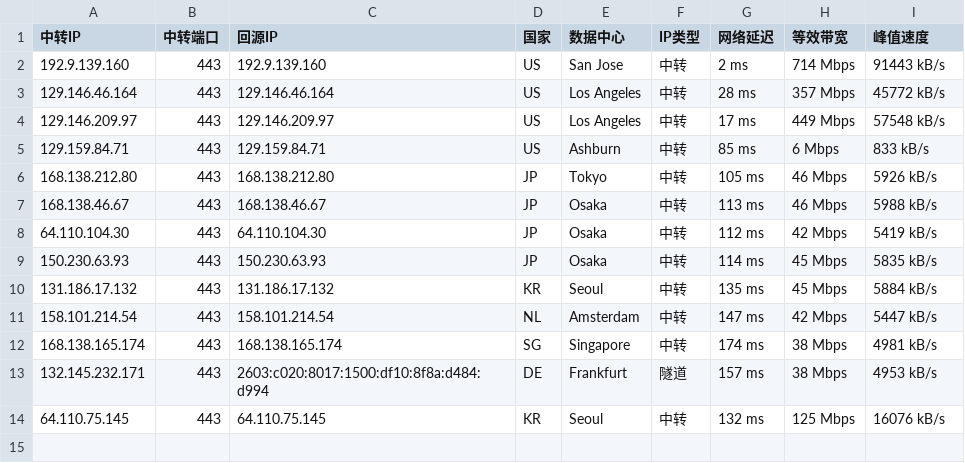
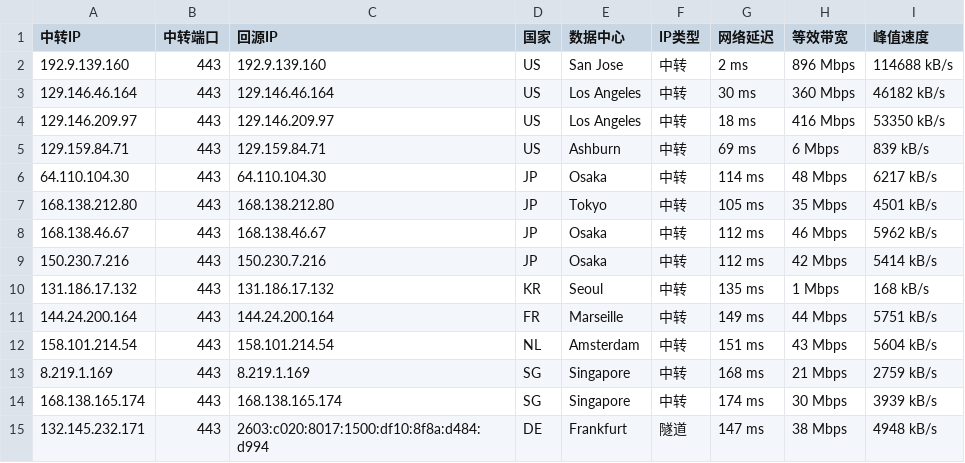
Before and after one commit to 520mmxx/CF-PROXYIP, a CSV file: latest.csv, drawn as a sheet.

```diff
--- a/latest.csv
+++ b/latest.csv
@@ -1,14 +1,15 @@
 中转IP,中转端口,回源IP,国家,数据中心,IP类型,网络延迟,等效带宽,峰值速度
-192.9.139.160,443,192.9.139.160,US,San Jose,中转,2 ms,714 Mbps,91443 kB/s
-129.146.46.164,443,129.146.46.164,US,Los Angeles,中转,28 ms,357 Mbps,45772 kB/s
-129.146.209.97,443,129.146.209.97,US,Los Angeles,中转,17 ms,449 Mbps,57548 kB/s
-129.159.84.71,443,129.159.84.71,US,Ashburn,中转,85 ms,6 Mbps,833 kB/s
-168.138.212.80,443,168.138.212.80,JP,Tokyo,中转,105 ms,46 Mbps,5926 kB/s
-168.138.46.67,443,168.138.46.67,JP,Osaka,中转,113 ms,46 Mbps,5988 kB/s
-64.110.104.30,443,64.110.104.30,JP,Osaka,中转,112 ms,42 Mbps,5419 kB/s
-150.230.63.93,443,150.230.63.93,JP,Osaka,中转,114 ms,45 Mbps,5835 kB/s
-131.186.17.132,443,131.186.17.132,KR,Seoul,中转,135 ms,45 Mbps,5884 kB/s
-158.101.214.54,443,158.101.214.54,NL,Amsterdam,中转,147 ms,42 Mbps,5447 kB/s
-168.138.165.174,443,168.138.165.174,SG,Singapore,中转,174 ms,38 Mbps,4981 kB/s
-132.145.232.171,443,2603:c020:8017:1500:df10:8f8a:d484:d994,DE,Frankfurt,隧道,157 ms,38 Mbps,4953 kB/s
-64.110.75.145,443,64.110.75.145,KR,Seoul,中转,132 ms,125 Mbps,16076 kB/s
+192.9.139.160,443,192.9.139.160,US,San Jose,中转,2 ms,896 Mbps,114688 kB/s
+129.146.46.164,443,129.146.46.164,US,Los Angeles,中转,30 ms,360 Mbps,46182 kB/s
+129.146.209.97,443,129.146.209.97,US,Los Angeles,中转,18 ms,416 Mbps,53350 kB/s
+129.159.84.71,443,129.159.84.71,US,Ashburn,中转,69 ms,6 Mbps,839 kB/s
+64.110.104.30,443,64.110.104.30,JP,Osaka,中转,114 ms,48 Mbps,6217 kB/s
+168.138.212.80,443,168.138.212.80,JP,Tokyo,中转,105 ms,35 Mbps,4501 kB/s
+168.138.46.67,443,168.138.46.67,JP,Osaka,中转,112 ms,46 Mbps,5962 kB/s
+150.230.7.216,443,150.230.7.216,JP,Osaka,中转,112 ms,42 Mbps,5414 kB/s
+131.186.17.132,443,131.186.17.132,KR,Seoul,中转,135 ms,1 Mbps,168 kB/s
+144.24.200.164,443,144.24.200.164,FR,Marseille,中转,149 ms,44 Mbps,5751 kB/s
+158.101.214.54,443,158.101.214.54,NL,Amsterdam,中转,151 ms,43 Mbps,5604 kB/s
+8.219.1.169,443,8.219.1.169,SG,Singapore,中转,168 ms,21 Mbps,2759 kB/s
+168.138.165.174,443,168.138.165.174,SG,Singapore,中转,174 ms,30 Mbps,3939 kB/s
+132.145.232.171,443,2603:c020:8017:1500:df10:8f8a:d484:d994,DE,Frankfurt,隧道,147 ms,38 Mbps,4948 kB/s
```
